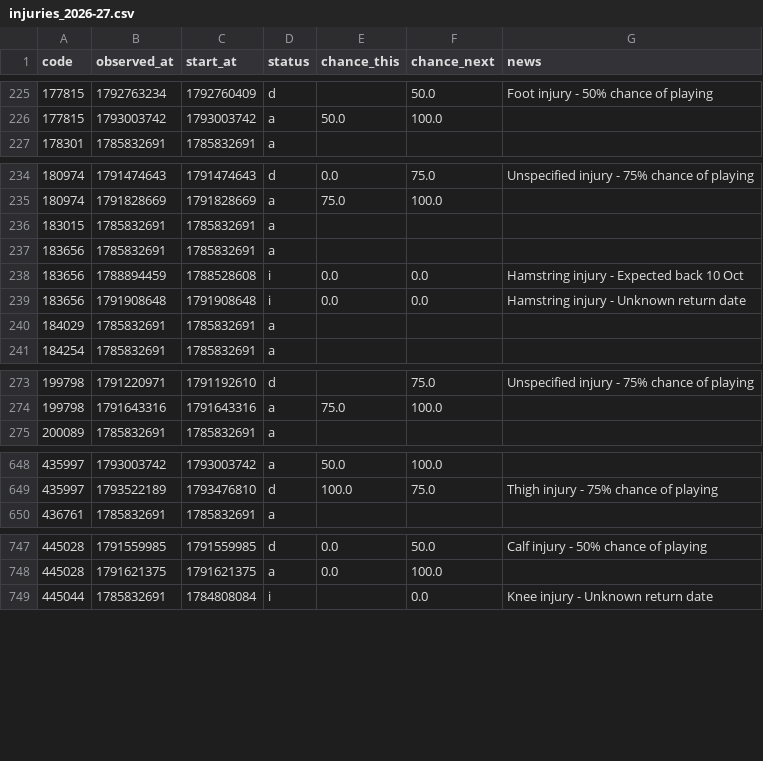
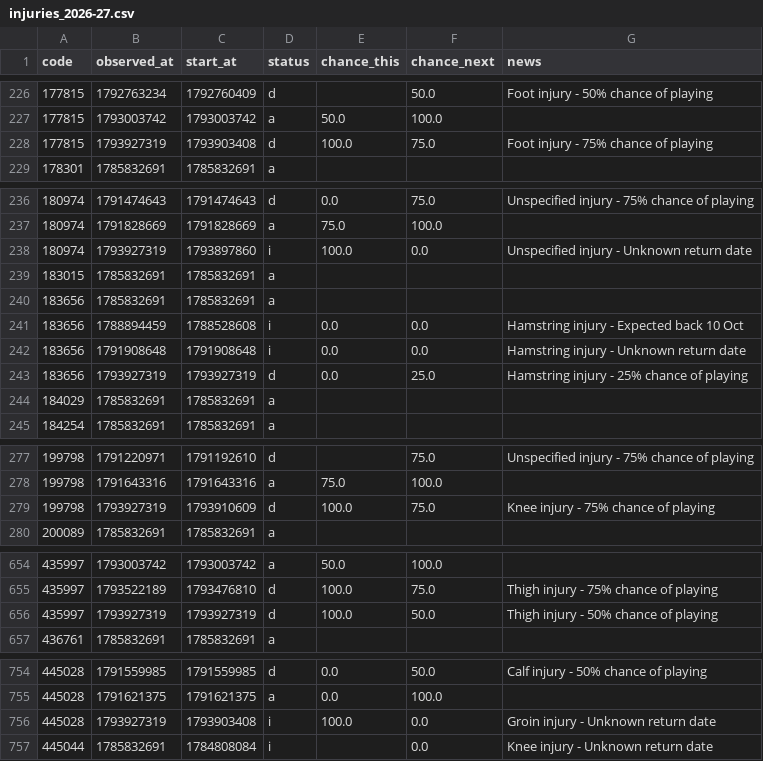
Before and after one commit to justinwaddy/schwaddy-fpl, a CSV file: data/injuries_2026-27.csv, drawn as a sheet; only a part is shown, gaps mark what is left out; the diff covers the shown part only; the diff names each change by its address in the sheet, - before the commit and + after, or states it on an @@ line.

```diff
--- a/data/injuries_2026-27.csv
+++ b/data/injuries_2026-27.csv
+row 228: 177815 | 1793927319 | 1793903408 | d | 100.0 | 75.0 | Foot injury - 75% chance of playing
+row 238: 180974 | 1793927319 | 1793897860 | i | 100.0 | 0.0 | Unspecified injury - Unknown return date
+row 243: 183656 | 1793927319 | 1793927319 | d | 0.0 | 25.0 | Hamstring injury - 25% chance of playing
+row 279: 199798 | 1793927319 | 1793910609 | d | 100.0 | 75.0 | Knee injury - 75% chance of playing
+row 656: 435997 | 1793927319 | 1793927319 | d | 100.0 | 50.0 | Thigh injury - 50% chance of playing
+row 756: 445028 | 1793927319 | 1793903408 | i | 100.0 | 0.0 | Groin injury - Unknown return date
```
Also changed, not shown: 9 added rows elsewhere in this file, data/gws_2026-27.csv, data/players_raw_2026-27.csv, 12 other files.
